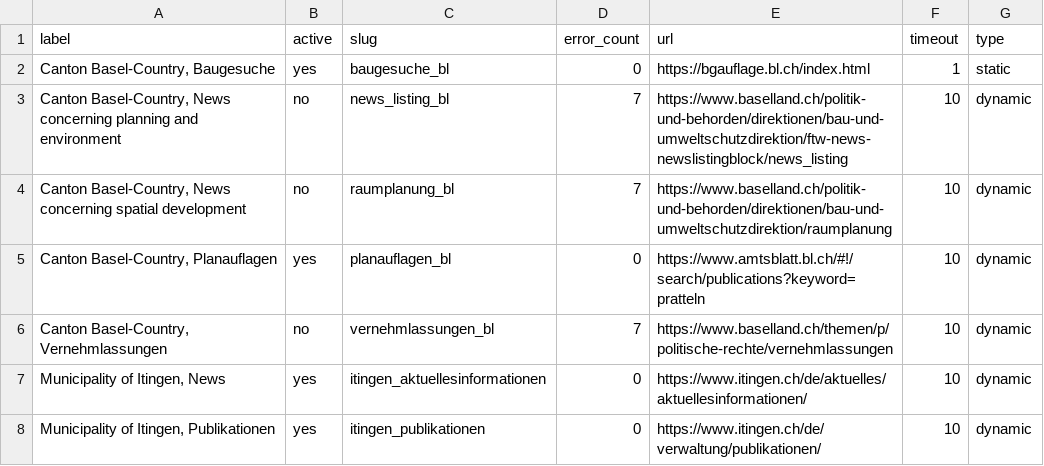
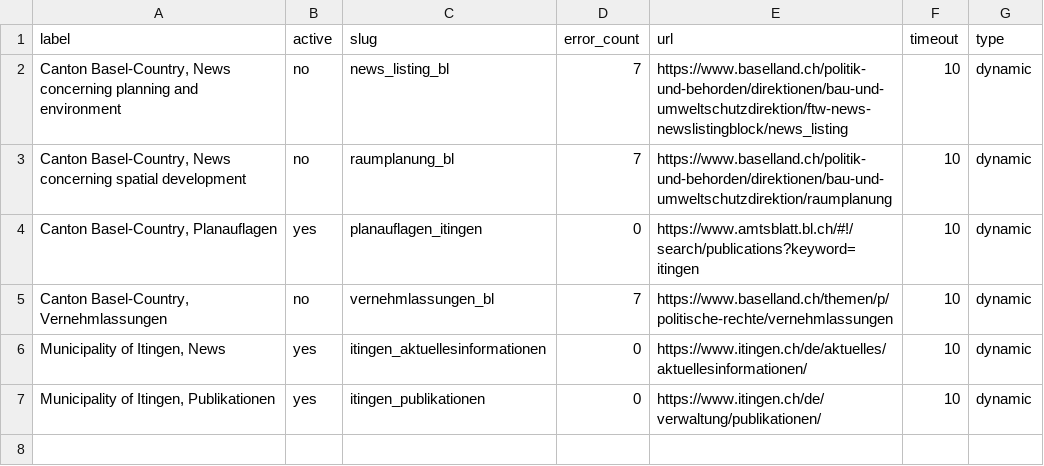
Before and after one commit to ebp-group/website-keyword-monitor, a CSV file: csv/itingen.csv, drawn as a sheet.

Commit message:
Make sure slugs are unique

```diff
--- a/csv/itingen.csv
+++ b/csv/itingen.csv
@@ -1,6 +1,5 @@
 label,active,slug,error_count,url,timeout,type
-"Canton Basel-Country, Baugesuche",yes,baugesuche_bl,0,https://bgauflage.bl.ch/index.html,1,static
 "Canton Basel-Country, News concerning planning and environment",no,news_listing_bl,7,https://www.baselland.ch/politik-und-behorden/direktionen/bau-und-umweltschutzdirektion/ftw-news-newslistingblock/news_listing,10,dynamic
 "Canton Basel-Country, News concerning spatial development",no,raumplanung_bl,7,https://www.baselland.ch/politik-und-behorden/direktionen/bau-und-umweltschutzdirektion/raumplanung,10,dynamic
-"Canton Basel-Country, Planauflagen",yes,planauflagen_bl,0,https://www.amtsblatt.bl.ch/#!/search/publications?keyword=pratteln,10,dynamic
+"Canton Basel-Country, Planauflagen",yes,planauflagen_itingen,0,https://www.amtsblatt.bl.ch/#!/search/publications?keyword=itingen,10,dynamic
 "Canton Basel-Country, Vernehmlassungen",no,vernehmlassungen_bl,7,https://www.baselland.ch/themen/p/politische-rechte/vernehmlassungen,10,dynamic
```
